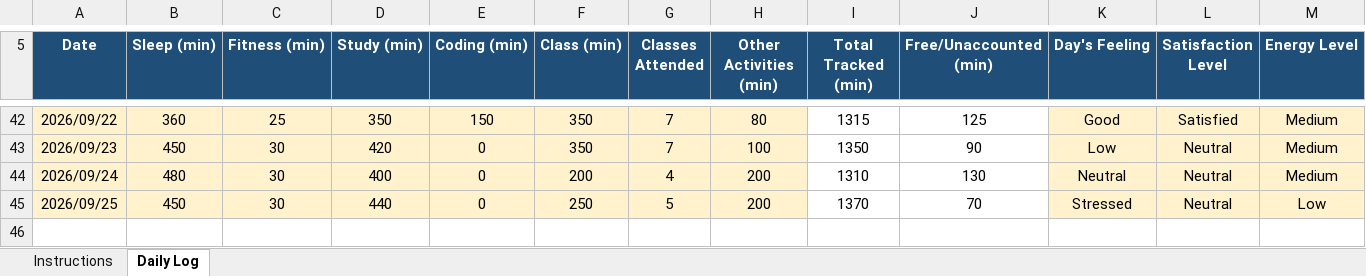
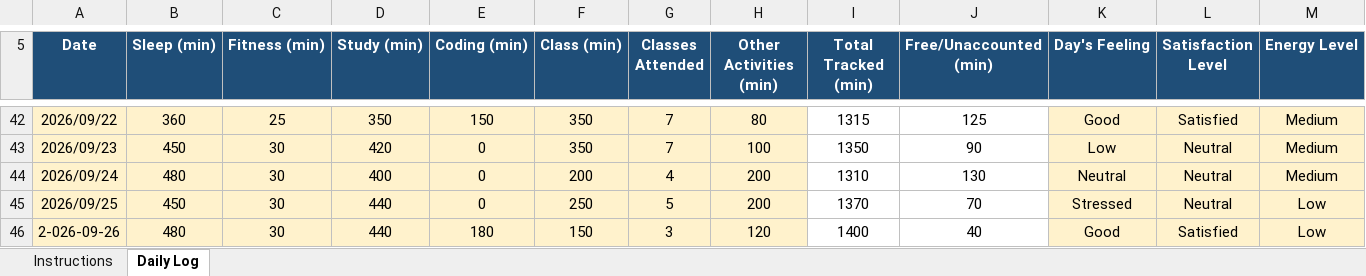
Before and after one commit to Divyani465/cap776, an Excel workbook: 12627430.xlsx, sheet Daily Log, drawn as a sheet; only a part is shown, gaps mark what is left out; values as stored, in another font and other column widths than the file's, no borders; conditional formats not drawn; rows hold the shown columns only; the diff names each change by its address in the sheet, - before the commit and + after, or states it on an @@ line.

Commit message:
Daily Log

```diff
--- a/12627430.xlsx (sheet Daily Log)
+++ b/12627430.xlsx (sheet Daily Log)
+row 46: 2-026-09-26 | 480 | 30 | 440 | 180 | 150 | 3 | 120 | 1400 | 40 | Good | Satisfied | Low
```
